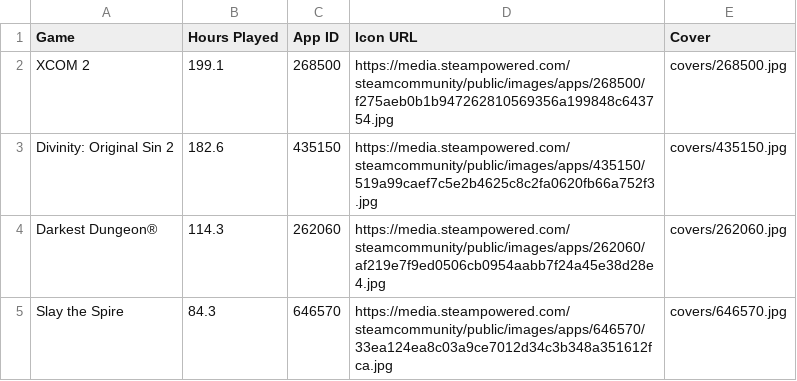
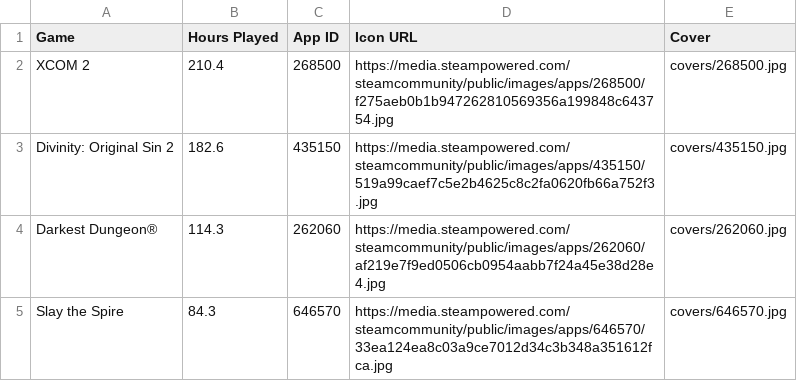
Before and after one commit to LittleTheFu/steam-games, a CSV file: games.csv, drawn as a sheet; only a part is shown.

```diff
--- a/games.csv
+++ b/games.csv
@@ -1,3 +1,3 @@
 Game,Hours Played,App ID,Icon URL,Cover
-XCOM 2,199.1,268500,https://media.steampowered.com/steamcommunity/public/images/apps/268500/f275aeb0b1b947262810569356a199848c643754.jpg,covers/268500.jpg
+XCOM 2,210.4,268500,https://media.steampowered.com/steamcommunity/public/images/apps/268500/f275aeb0b1b947262810569356a199848c643754.jpg,covers/268500.jpg
 Divinity: Original Sin 2,182.6,435150,https://media.steampowered.com/steamcommunity/public/images/apps/435150/519a99caef7c5e2b4625c8c2fa0620fb66a752f3.jpg,covers/435150.jpg
```
